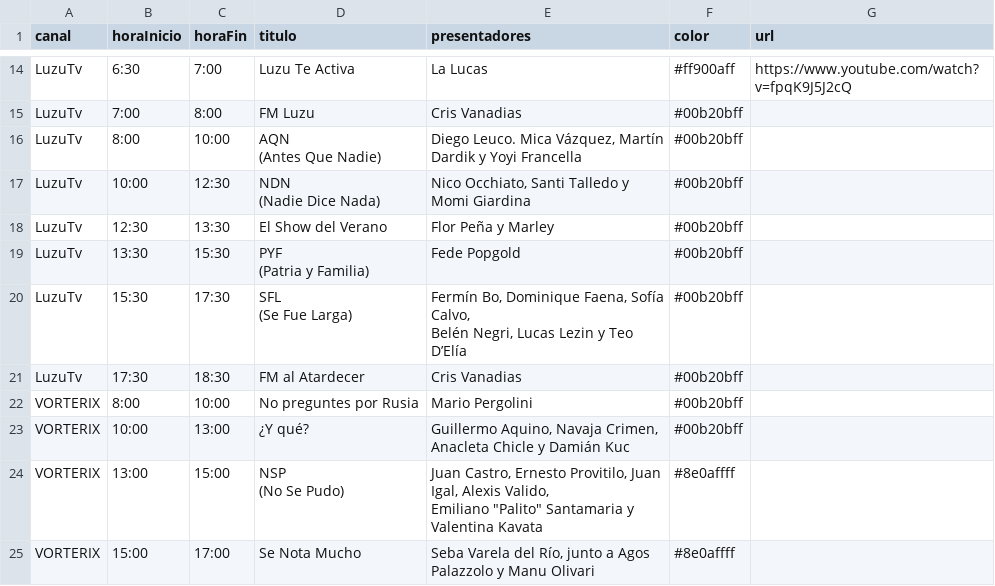
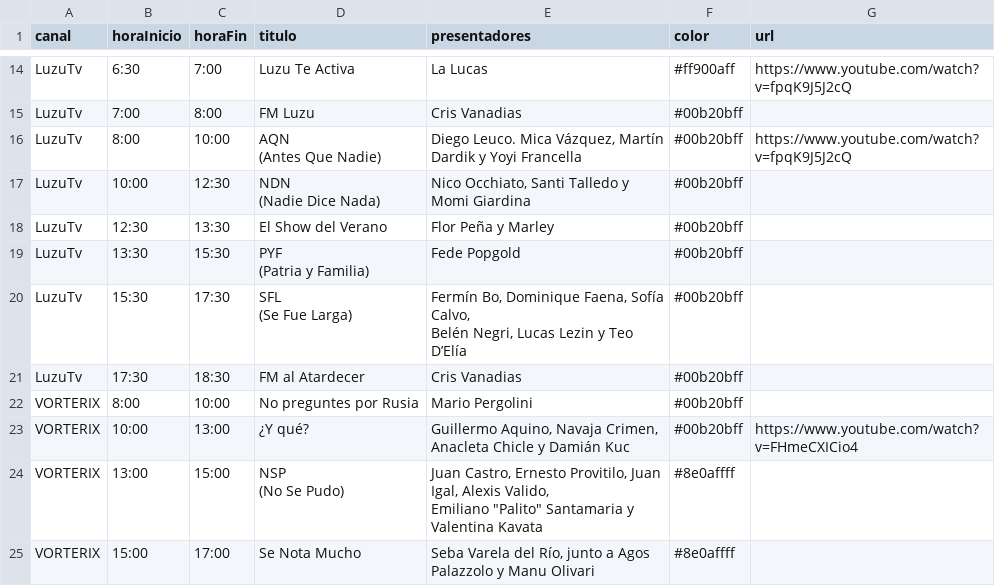
Before and after one commit to cainet30de2-cmd/streamilla, a CSV file: Programación/Julio/17.csv, drawn as a sheet; only a part is shown, gaps mark what is left out.

Commit message:
Update 17.csv

```diff
--- a/Programación/Julio/17.csv
+++ b/Programación/Julio/17.csv
@@ -17,4 +17,4 @@ LuzuTv,6:30,7:00,Luzu Te Activa ,La Lucas,#ff900aff,https://www.youtube.com/watc
 LuzuTv,7:00,8:00, FM Luzu ,Cris Vanadias ,#00b20bff,
-LuzuTv,8:00,10:00,"AQN
-(Antes Que Nadie)","Diego Leuco. Mica Vázquez, Martín Dardik y Yoyi Francella",#00b20bff,
+LuzuTv,8:00,10:00,"AQN
+(Antes Que Nadie)","Diego Leuco. Mica Vázquez, Martín Dardik y Yoyi Francella",#00b20bff,https://www.youtube.com/watch?v=fpqK9J5J2cQ
 LuzuTv,10:00,12:30,"NDN
@@ -29,3 +29,3 @@ LuzuTv,17:30,18:30,FM al Atardecer,Cris Vanadias,#00b20bff,
 VORTERIX,8:00,10:00,No preguntes por Rusia,Mario Pergolini,#00b20bff,
-VORTERIX,10:00,13:00,¿Y qué?,"Guillermo Aquino, Navaja Crimen, Anacleta Chicle y Damián Kuc",#00b20bff,
+VORTERIX,10:00,13:00,¿Y qué?,"Guillermo Aquino, Navaja Crimen, Anacleta Chicle y Damián Kuc",#00b20bff,https://www.youtube.com/watch?v=FHmeCXICio4
 VORTERIX,13:00,15:00,"NSP
```
